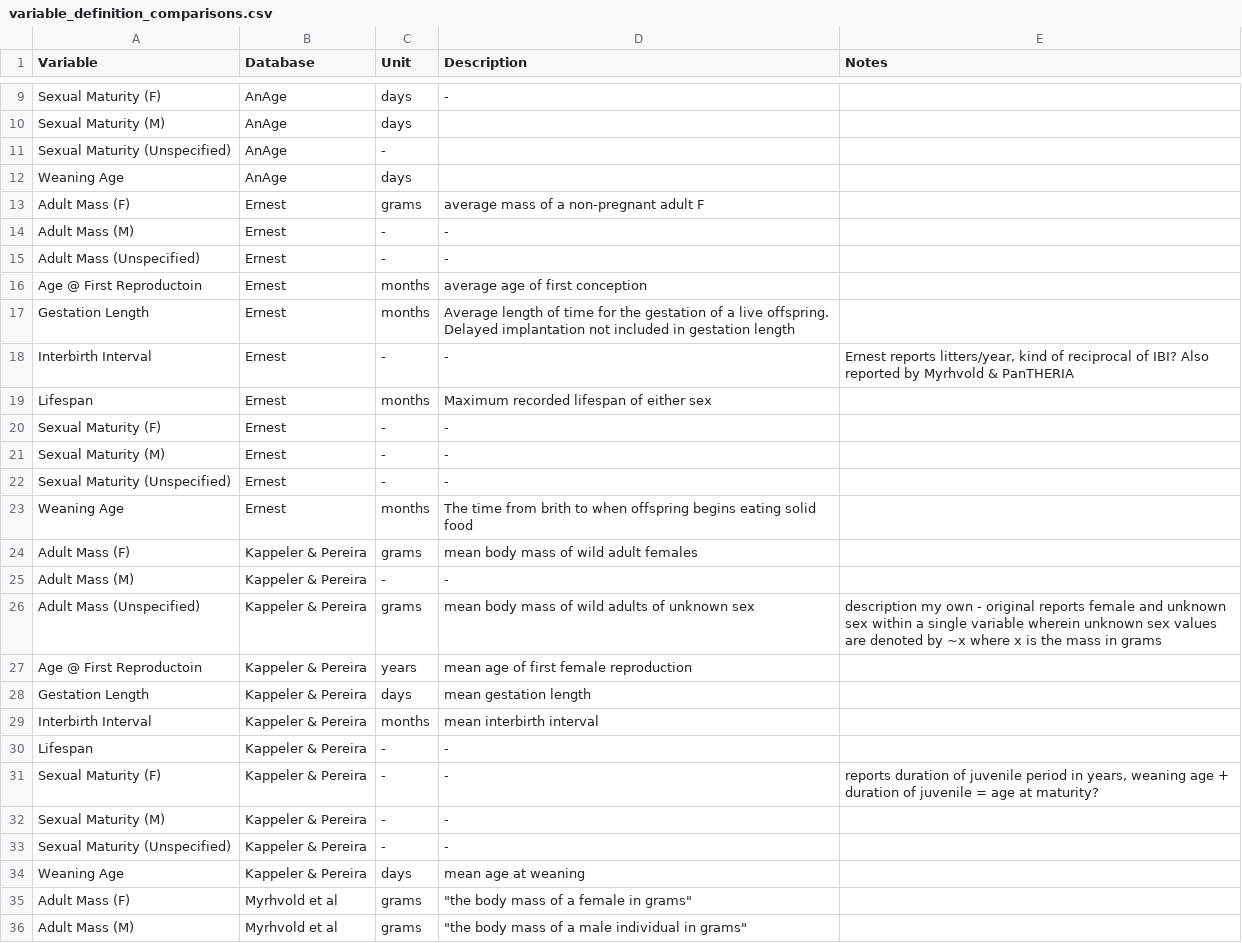
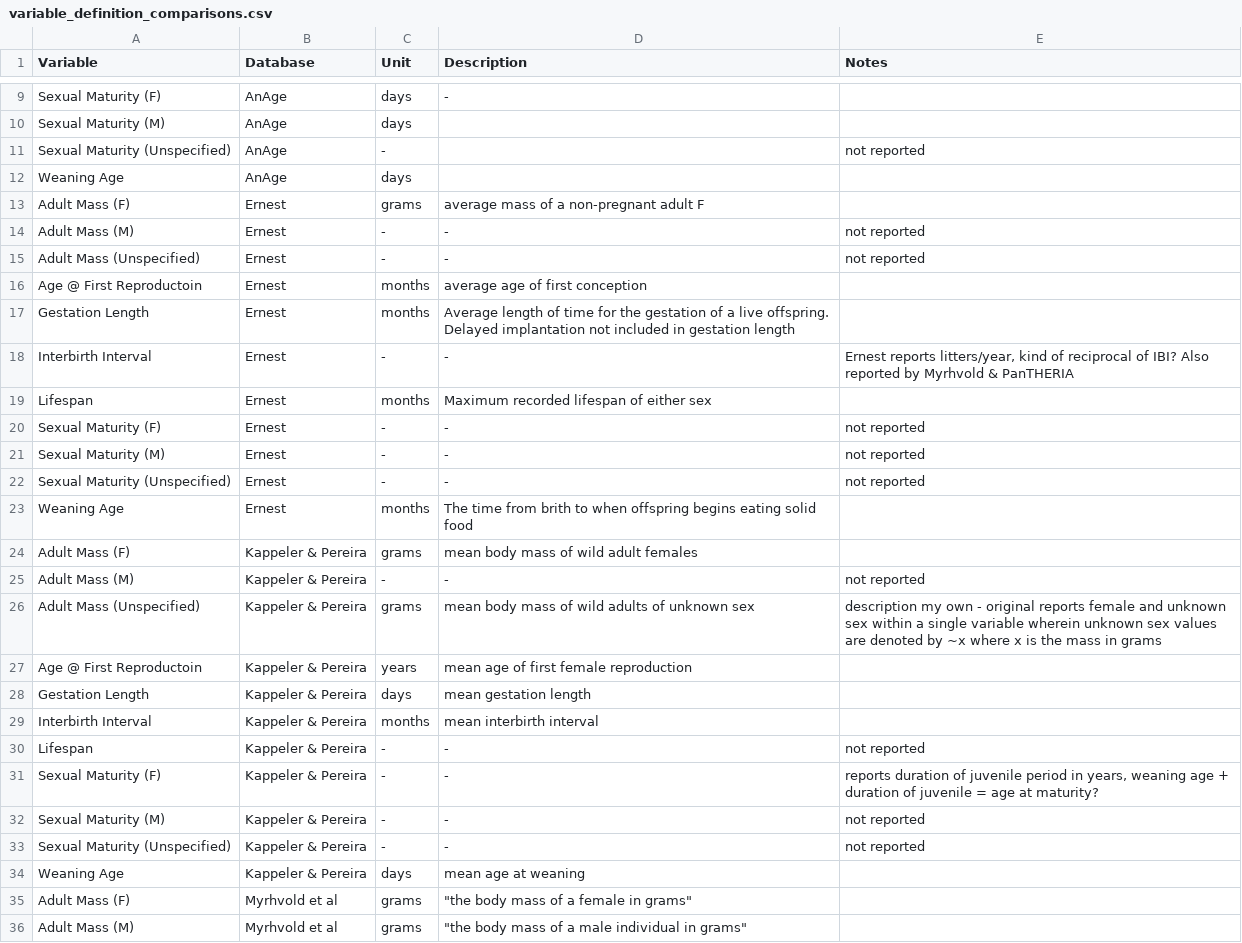
Before and after one commit to bygentry/LHDB-PCA, a CSV file: Data/variable_definition_comparisons.csv, drawn as a sheet; only a part is shown, gaps mark what is left out; the diff covers the shown part only.

Commit message:
added notes for specificity

```diff
--- a/Data/variable_definition_comparisons.csv
+++ b/Data/variable_definition_comparisons.csv
@@ -10,7 +10,7 @@ Sexual Maturity (F),AnAge,days,-,
 Sexual Maturity (M),AnAge,days,,
-Sexual Maturity (Unspecified),AnAge,-,,
+Sexual Maturity (Unspecified),AnAge,-,,not reported
 Weaning Age,AnAge,days,,
 Adult Mass (F),Ernest,grams,average mass of a non-pregnant adult F,
-Adult Mass (M),Ernest,-,-,
-Adult Mass (Unspecified),Ernest,-,- ,
+Adult Mass (M),Ernest,-,-,not reported
+Adult Mass (Unspecified),Ernest,-,- ,not reported
 Age @ First Reproductoin,Ernest,months,average age of first conception,
@@ -19,8 +19,8 @@ Interbirth Interval,Ernest,-,-,"Ernest reports litters/year, kind of reciprocal
 Lifespan ,Ernest,months,Maximum recorded lifespan of either sex,
-Sexual Maturity (F),Ernest,-,-,
-Sexual Maturity (M),Ernest,-,-,
-Sexual Maturity (Unspecified),Ernest,-,-,
+Sexual Maturity (F),Ernest,-,-,not reported
+Sexual Maturity (M),Ernest,-,-,not reported
+Sexual Maturity (Unspecified),Ernest,-,-,not reported
 Weaning Age,Ernest,months,The time from brith to when offspring begins eating solid food,
 Adult Mass (F),Kappeler & Pereira,grams,mean body mass of wild adult females,
-Adult Mass (M),Kappeler & Pereira,-,-,
+Adult Mass (M),Kappeler & Pereira,-,-,not reported
 Adult Mass (Unspecified),Kappeler & Pereira,grams,mean body mass of wild adults of unknown sex,description my own - original reports female and unknown sex within a single variable wherein unknown sex values are denoted by ~x where x is the mass in grams
@@ -29,6 +29,6 @@ Gestation Length,Kappeler & Pereira,days,mean gestation length,
 Interbirth Interval,Kappeler & Pereira,months,mean interbirth interval,
-Lifespan ,Kappeler & Pereira,-,-,
+Lifespan ,Kappeler & Pereira,-,-,not reported
 Sexual Maturity (F),Kappeler & Pereira,-,-,"reports duration of juvenile period in years, weaning age + duration of juvenile = age at maturity?"
-Sexual Maturity (M),Kappeler & Pereira,-,-,
-Sexual Maturity (Unspecified),Kappeler & Pereira,-,-,
+Sexual Maturity (M),Kappeler & Pereira,-,-,not reported
+Sexual Maturity (Unspecified),Kappeler & Pereira,-,-,not reported
 Weaning Age,Kappeler & Pereira,days,mean age at weaning,
```
Also changed, not shown: 5 edited cells elsewhere in this file.
